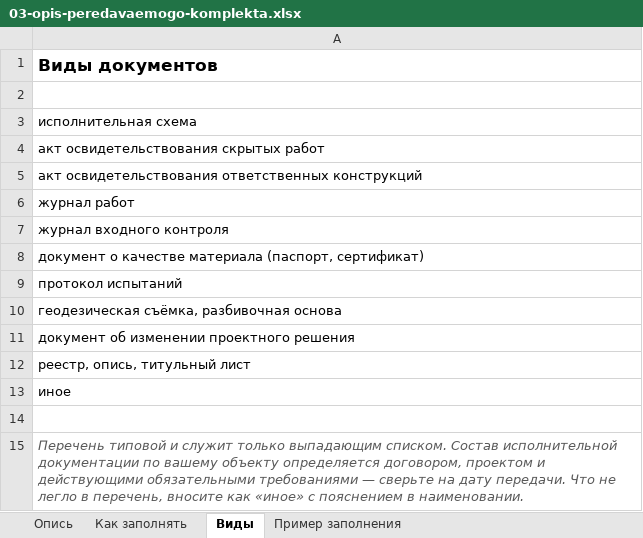
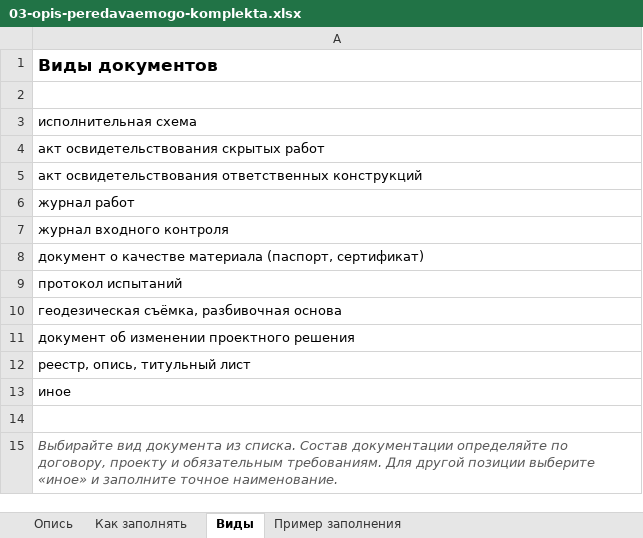
Before and after one commit to pmgpt12-arch/marzhavbetone.ru, an Excel workbook: products-storage/14-peredacha-id-pod-podpis/03-opis-peredavaemogo-komplekta.xlsx, sheet Виды, drawn as a sheet; values as stored, in another font and other column widths than the file's, no borders; the diff names each change by its address in the sheet, - before the commit and + after, or states it on an @@ line.

```diff
--- a/products-storage/14-peredacha-id-pod-podpis/03-opis-peredavaemogo-komplekta.xlsx (sheet Виды)
+++ b/products-storage/14-peredacha-id-pod-podpis/03-opis-peredavaemogo-komplekta.xlsx (sheet Виды)
-A15: Перечень типовой и служит только выпадающим списком. Состав исполнительной документации по вашему объекту определяется договором, проектом и действующими обязательными требованиями — сверьте на дату передачи. Что не легло в перечень, вносите как «иное» с пояснением в наименовании.
+A15: Выбирайте вид документа из списка. Состав документации определяйте по договору, проекту и обязательным требованиям. Для другой позиции выберите «иное» и заполните точное наименование.
```
Also changed, not shown: sheet Как заполнять, sheet Пример заполнения, sheet Опись, 24 other files.
